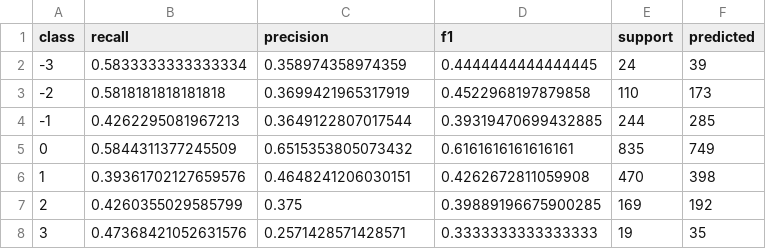
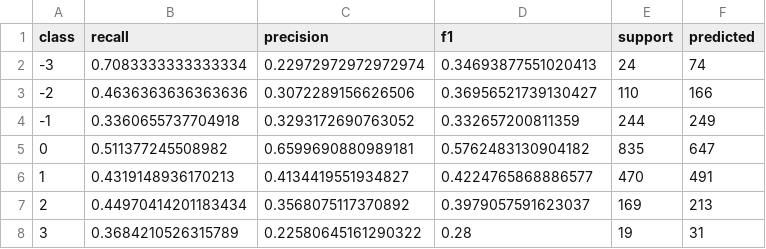
Before and after one commit to buildmycs/ALMT, a CSV file: ckpt/ALMT_MOSEI_Dual_C4_Intensity/acc7_validation_ordinal/per_class_metrics.csv, drawn as a sheet.

```diff
--- a/ckpt/ALMT_MOSEI_Dual_C4_Intensity/acc7_validation_ordinal/per_class_metrics.csv
+++ b/ckpt/ALMT_MOSEI_Dual_C4_Intensity/acc7_validation_ordinal/per_class_metrics.csv
@@ -1,8 +1,8 @@
 class,recall,precision,f1,support,predicted
--3,0.5833333333333334,0.358974358974359,0.4444444444444445,24,39
--2,0.5818181818181818,0.3699421965317919,0.4522968197879858,110,173
--1,0.4262295081967213,0.3649122807017544,0.39319470699432885,244,285
-0,0.5844311377245509,0.6515353805073432,0.6161616161616161,835,749
-1,0.39361702127659576,0.4648241206030151,0.4262672811059908,470,398
-2,0.4260355029585799,0.375,0.39889196675900285,169,192
-3,0.47368421052631576,0.2571428571428571,0.3333333333333333,19,35
+-3,0.7083333333333334,0.22972972972972974,0.34693877551020413,24,74
+-2,0.4636363636363636,0.3072289156626506,0.36956521739130427,110,166
+-1,0.3360655737704918,0.3293172690763052,0.332657200811359,244,249
+0,0.511377245508982,0.6599690880989181,0.5762483130904182,835,647
+1,0.4319148936170213,0.4134419551934827,0.4224765868886577,470,491
+2,0.44970414201183434,0.3568075117370892,0.3979057591623037,169,213
+3,0.3684210526315789,0.22580645161290322,0.28,19,31
```
Also changed, not shown: ckpt/ALMT_MOSEI_Dual_C4_Intensity/acc7_validation_ordinal/sample_diagnostics.csv, ckpt/ALMT_MOSEI_Dual_C4_Intensity/acc7_validation_regression/per_class_metrics.csv, 22 other files.
